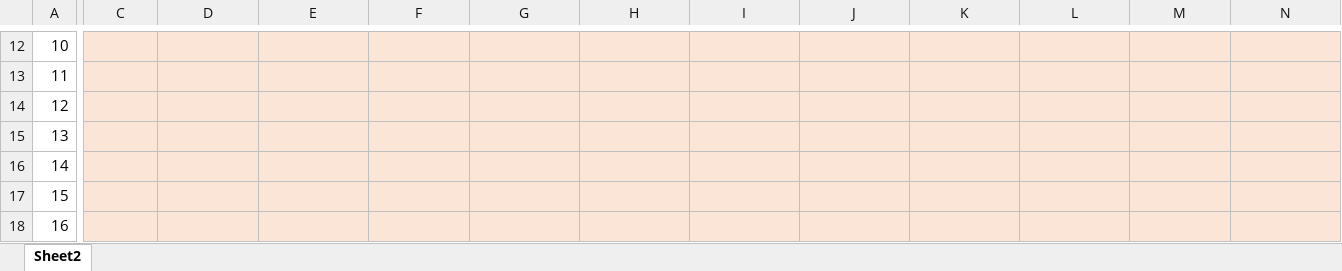
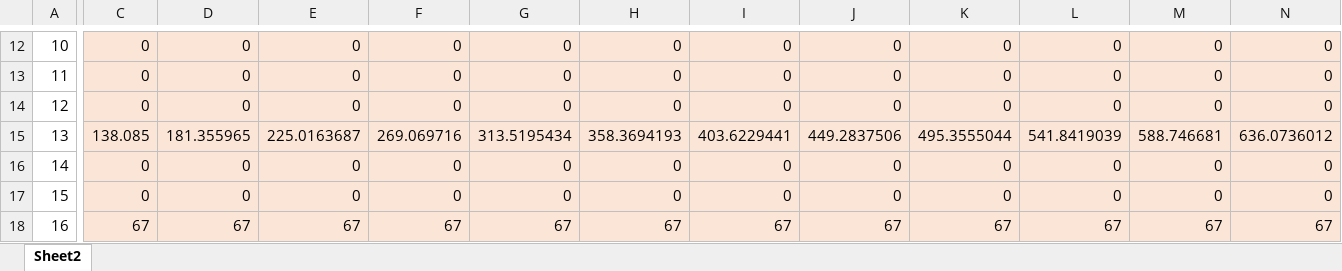
Before and after one commit to jawessel/ENV717A11, an Excel workbook: 717A11_output.xlsx, sheet Sheet2, drawn as a sheet; only a part is shown, gaps mark what is left out; values as stored, in another font and other column widths than the file's, no borders; removed rows and columns are numbered as before the commit, all else as after; rows hold the shown columns only; the diff covers the shown part only; the diff names each change by its address in the sheet, - before the commit and + after, or states it on an @@ line.

```diff
--- a/717A11_output.xlsx (sheet Sheet2)
+++ b/717A11_output.xlsx (sheet Sheet2)
-C12:C14: (empty)
+C12:C14: 0
-D12:D14: (empty)
+D12:D14: 0
-E12:E14: (empty)
+E12:E14: 0
-F12:F14: (empty)
+F12:F14: 0
-G12:G14: (empty)
+G12:G14: 0
-H12:H14: (empty)
+H12:H14: 0
-I12:I14: (empty)
+I12:I14: 0
-J12:J14: (empty)
+J12:J14: 0
-K12:K14: (empty)
+K12:K14: 0
-L12:L14: (empty)
+L12:L14: 0
-M12:M14: (empty)
+M12:M14: 0
-N12:N14: (empty)
+N12:N14: 0
-row 15: 13
+row 15: 13 | 138.085 | 181.355965 | 225.0163687 | 269.069716 | 313.5195434 | 358.3694193 | 403.6229441 | 449.2837506 | 495.3555044 | 541.8419039 | 588.746681 | 636.0736012
-C16:C17: (empty)
+C16:C17: 0
-D16:D17: (empty)
+D16:D17: 0
-E16:E17: (empty)
+E16:E17: 0
-F16:F17: (empty)
+F16:F17: 0
-G16:G17: (empty)
+G16:G17: 0
-H16:H17: (empty)
+H16:H17: 0
-I16:I17: (empty)
+I16:I17: 0
-J16:J17: (empty)
+J16:J17: 0
-K16:K17: (empty)
+K16:K17: 0
-L16:L17: (empty)
+L16:L17: 0
-M16:M17: (empty)
+M16:M17: 0
-N16:N17: (empty)
+N16:N17: 0
-row 18: 16
+row 18: 16 | 67 | 67 | 67 | 67 | 67 | 67 | 67 | 67 | 67 | 67 | 67 | 67
```
Also changed, not shown: 4 added rows, 4 removed rows and 365 edited cells elsewhere in this sheet, 1 other file.
